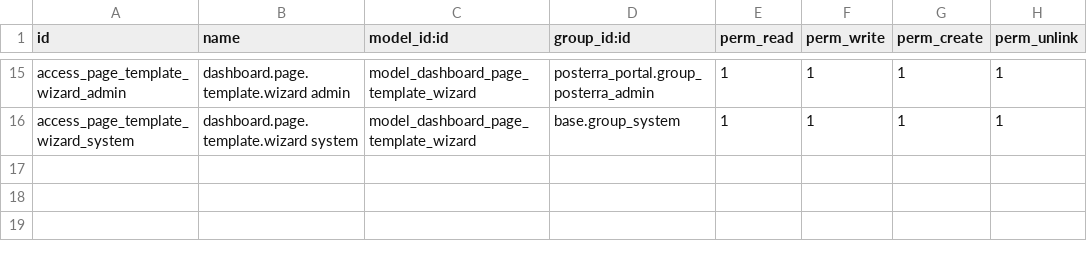
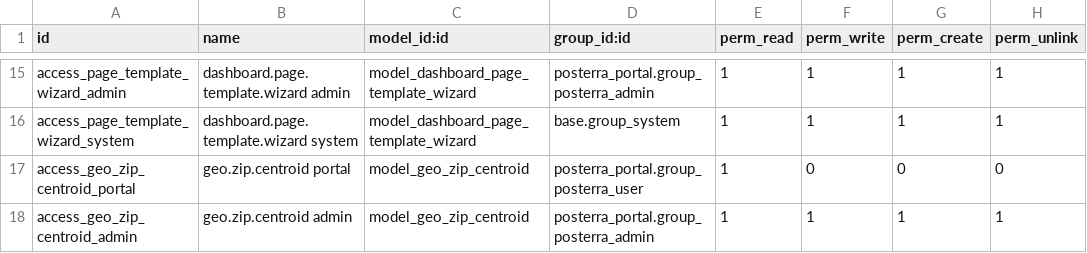
Before and after one commit to nshntkmr/earlyread-saas-odoo, a CSV file: posterra_portal/security/ir.model.access.csv, drawn as a sheet; only a part is shown, gaps mark what is left out.

```diff
--- a/posterra_portal/security/ir.model.access.csv
+++ b/posterra_portal/security/ir.model.access.csv
@@ -16 +16,3 @@
 "access_page_template_wizard_system","dashboard.page.template.wizard system","model_dashboard_page_template_wizard","base.group_system",1,1,1,1
+"access_geo_zip_centroid_portal","geo.zip.centroid portal","model_geo_zip_centroid","posterra_portal.group_posterra_user",1,0,0,0
+"access_geo_zip_centroid_admin","geo.zip.centroid admin","model_geo_zip_centroid","posterra_portal.group_posterra_admin",1,1,1,1
```
Also changed, not shown: 27 other files.
